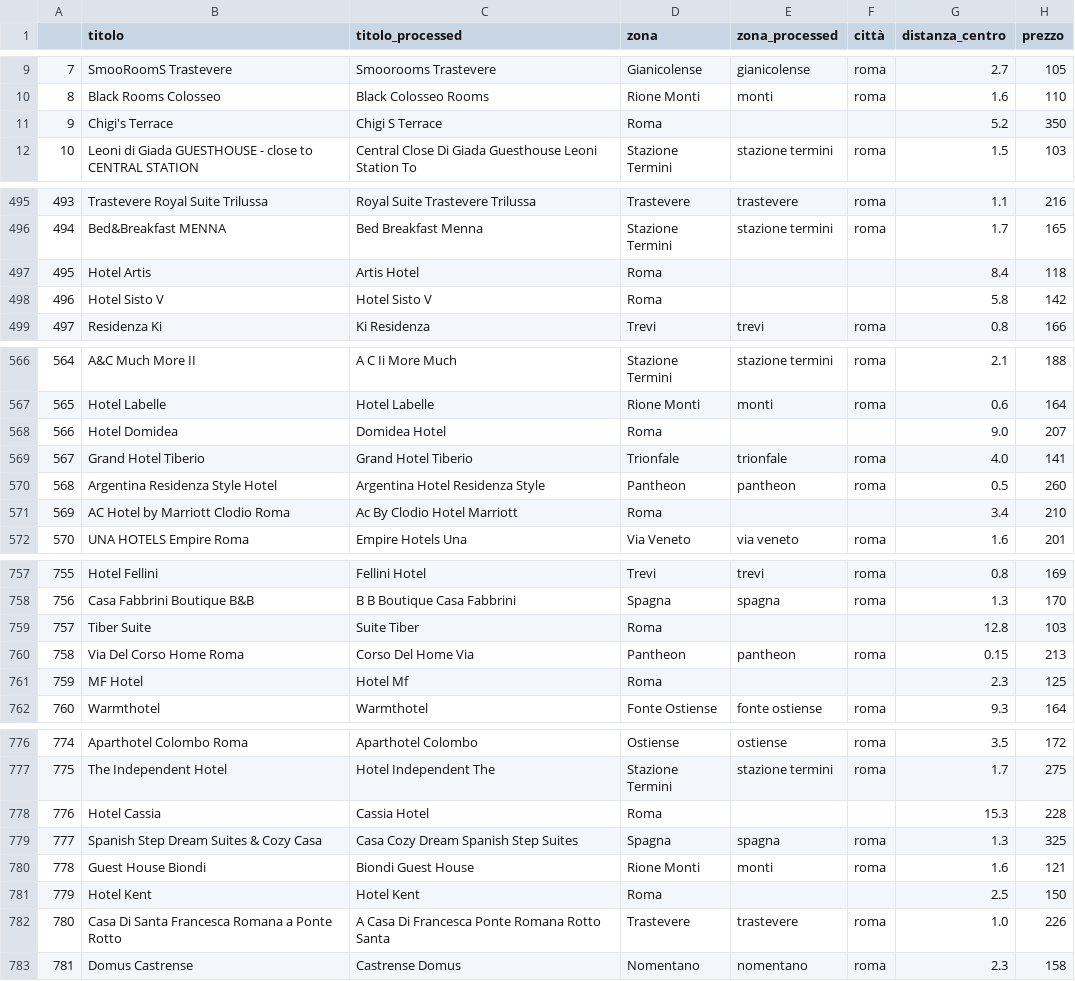
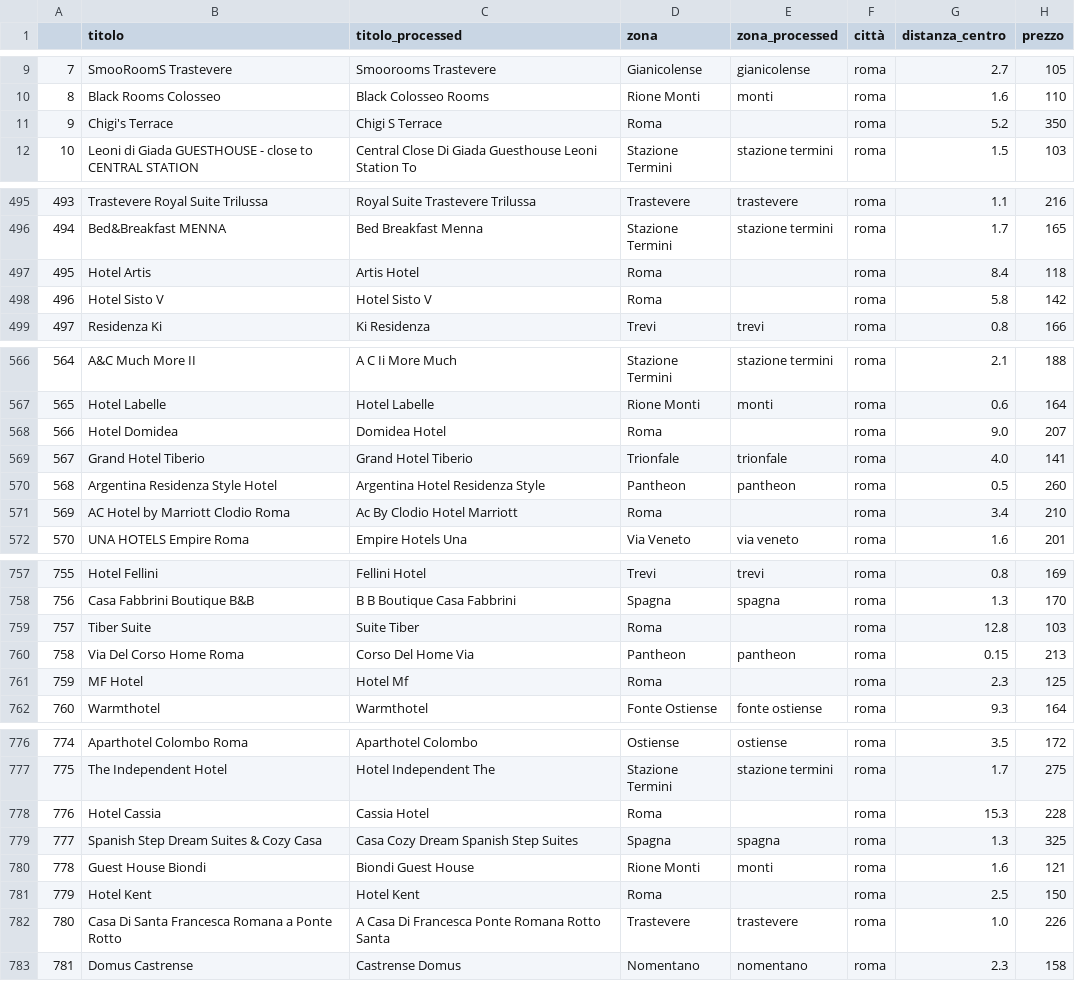
Before and after one commit to mattiamanna2203/RecordLinkage, a CSV file: Data Product/booking.csv, drawn as a sheet; only a part is shown, gaps mark what is left out; the diff covers the shown part only; the diff names each change by its address in the sheet, - before the commit and + after, or states it on an @@ line.

Commit message:
Update funzioni and main notebook
Aggiornati alcuni errori nelle funzioni e nel notebook principale.
è stata aggiunta una parte nella quale si selezionano solo i match con score maggiore qualora non ci fosse un match 1:1. Inoltre finita la parte relativa a match con due variabili (titolo e città)

```diff
--- a/Data Product/booking.csv
+++ b/Data Product/booking.csv
-F11 (città): (empty)
+F11 (città): roma
-F497:F498 (città): (empty)
+F497:F498 (città): roma
-F568 (città): (empty)
+F568 (città): roma
-F571 (città): (empty)
+F571 (città): roma
-F759 (città): (empty)
+F759 (città): roma
-F761 (città): (empty)
+F761 (città): roma
-F778 (città): (empty)
+F778 (città): roma
-F781 (città): (empty)
+F781 (città): roma
```
Also changed, not shown: 16 edited cells elsewhere in this file, Data Product/agoda.csv, 7 other files.
